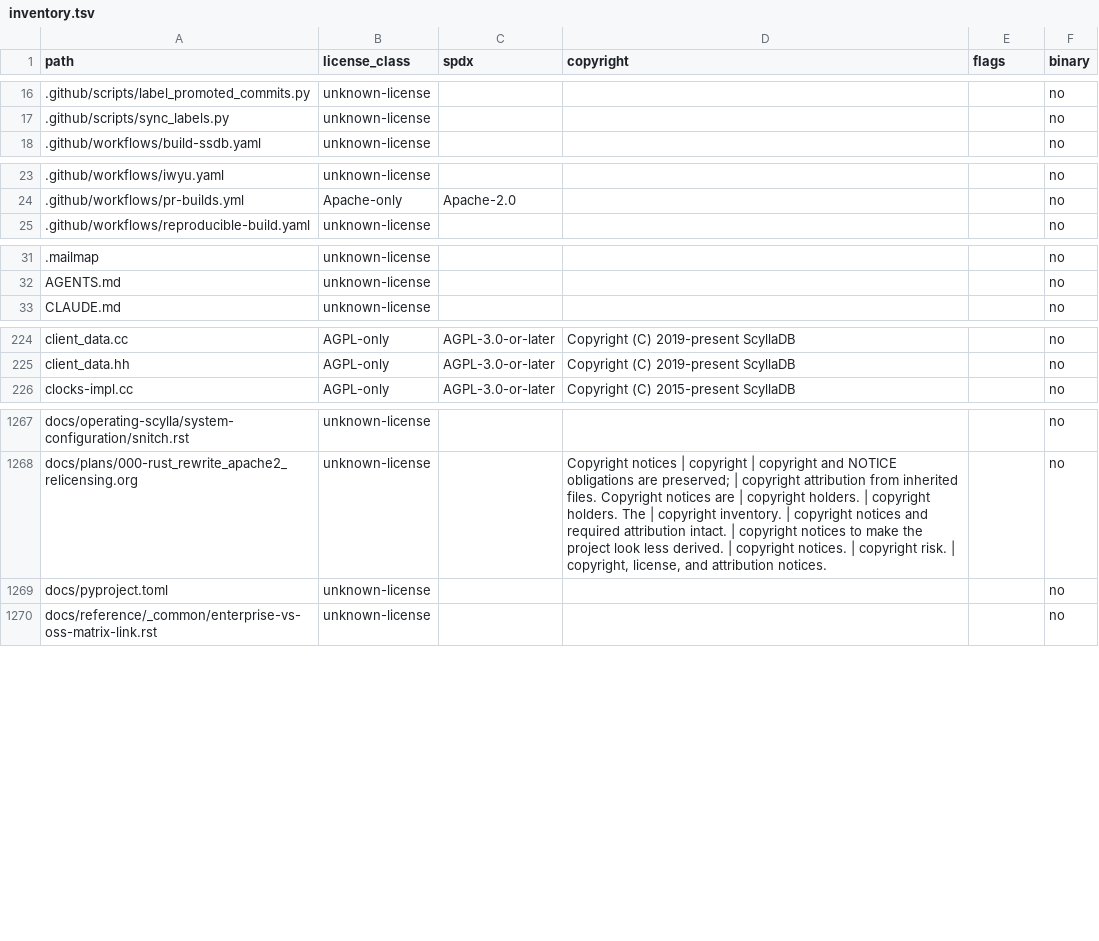
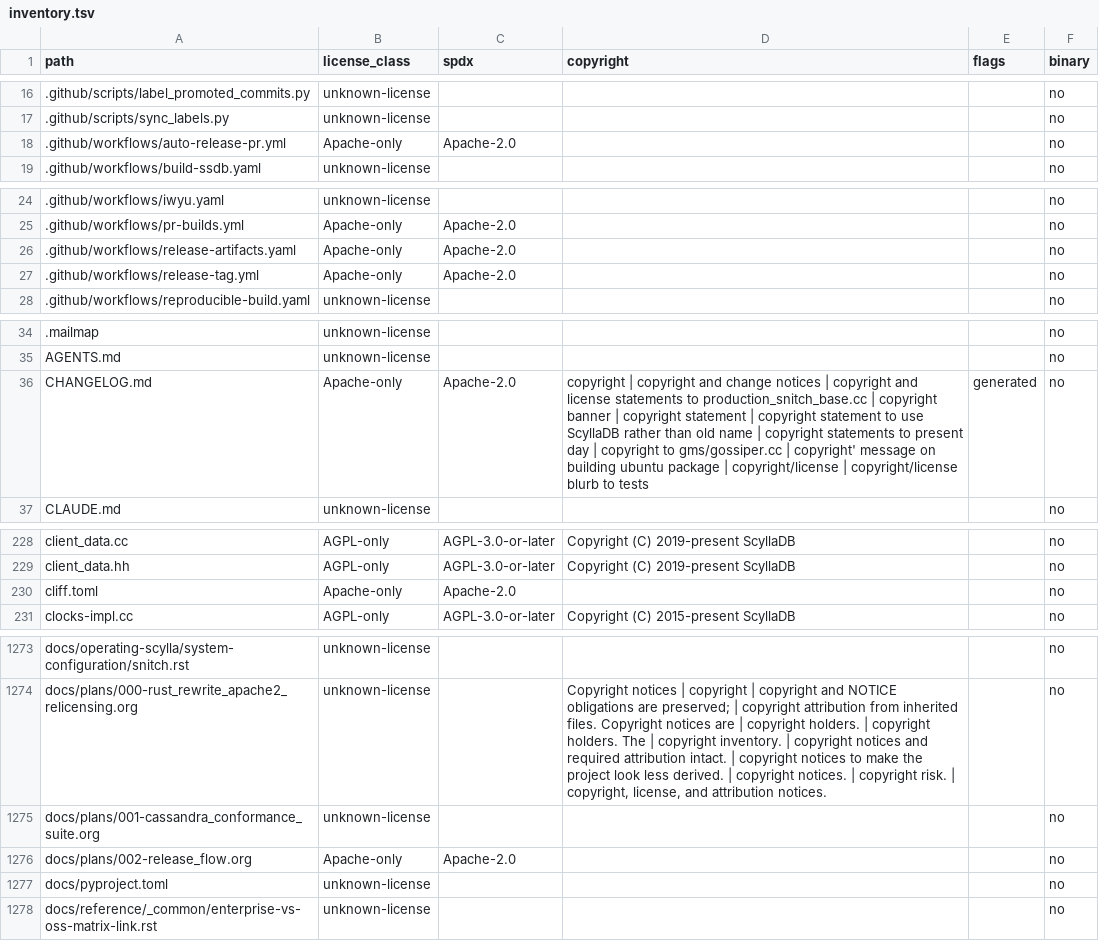
Before and after one commit to inngest/ssdb, a TSV file: docs/relicensing/inventory.tsv, drawn as a sheet; only a part is shown, gaps mark what is left out; the diff covers the shown part only.

Commit message:
ci: add release packaging flow (#2)
## Summary
- add release Make targets for inherited Linux package builds
- add release PR/tag automation and GitHub Release artifact publishing
- build native x86_64 and aarch64 release artifacts
- publish amd64, arm64, and multi-arch GHCR images from generated Debian
packages
- rebrand generated product metadata so release filenames and Debian/RPM
package names use ssdb-*
- document the static-binary decision and refresh relicensing inventory

## Artifact Strategy
The inherited C++ server is not currently a true static binary target.
The release flow publishes relocatable tarballs, Debian packages, RPM
packages, checksums, and GHCR container images instead.

## Validation
- Ruby YAML parse for release workflows passed
- make -n release-artifacts RELEASE_DATE_STAMP=20260524 expands as
expected
- SCYLLA-VERSION-GEN now emits product=ssdb
- make inventory-check passed
- git diff --check passed
- full release builds still need validation on native x86_64 and aarch64
Linux runners

## Notes
The workflow expects depot-ubuntu-24.04-8 and depot-ubuntu-24.04-arm-8
runner labels. The generated product/package names are now ssdb-*, but
inherited service names, systemd units, users, install paths, and
runtime configuration paths remain scylla/Scylla-shaped for a separate
compatibility-sensitive rebrand.

---------

Co-authored-by: Darwin D Wu <darwin67@users.noreply.github.com>

```diff
--- a/docs/relicensing/inventory.tsv
+++ b/docs/relicensing/inventory.tsv
@@ -17,2 +17,3 @@ path	license_class	spdx	copyright	flags	binary
 .github/scripts/sync_labels.py	unknown-license				no
+.github/workflows/auto-release-pr.yml	Apache-only	Apache-2.0			no
 .github/workflows/build-ssdb.yaml	unknown-license				no
@@ -24,2 +25,4 @@ path	license_class	spdx	copyright	flags	binary
 .github/workflows/pr-builds.yml	Apache-only	Apache-2.0			no
+.github/workflows/release-artifacts.yaml	Apache-only	Apache-2.0			no
+.github/workflows/release-tag.yml	Apache-only	Apache-2.0			no
 .github/workflows/reproducible-build.yaml	unknown-license				no
@@ -32,2 +35,3 @@ path	license_class	spdx	copyright	flags	binary
 AGENTS.md	unknown-license				no
+CHANGELOG.md	Apache-only	Apache-2.0	copyright | copyright and change notices | copyright and license statements to production_snitch_base.cc | copyright banner | copyright statement | copyright statement to use ScyllaDB rather than old name | copyright statements to present day | copyright to gms/gossiper.cc | copyright' message on building ubuntu package | copyright/license | copyright/license blurb to tests	generated	no
 CLAUDE.md	unknown-license				no
@@ -225,2 +229,3 @@ client_data.cc	AGPL-only	AGPL-3.0-or-later	Copyright (C) 2019-present ScyllaDB
 client_data.hh	AGPL-only	AGPL-3.0-or-later	Copyright (C) 2019-present ScyllaDB		no
+cliff.toml	Apache-only	Apache-2.0			no
 clocks-impl.cc	AGPL-only	AGPL-3.0-or-later	Copyright (C) 2015-present ScyllaDB		no
@@ -1268,2 +1274,4 @@ docs/operating-scylla/system-configuration/snitch.rst	unknown-license				no
 docs/plans/000-rust_rewrite_apache2_relicensing.org	unknown-license		Copyright notices | copyright | copyright and NOTICE obligations are preserved; | copyright attribution from inherited files. Copyright notices are | copyright holders. | copyright holders. The | copyright inventory. | copyright notices and required attribution intact. | copyright notices to make the project look less derived. | copyright notices. | copyright risk. | copyright, license, and attribution notices.		no
+docs/plans/001-cassandra_conformance_suite.org	unknown-license				no
+docs/plans/002-release_flow.org	Apache-only	Apache-2.0			no
 docs/pyproject.toml	unknown-license				no
```
Also changed, not shown: 1 added row elsewhere in this file, 12 other files.
